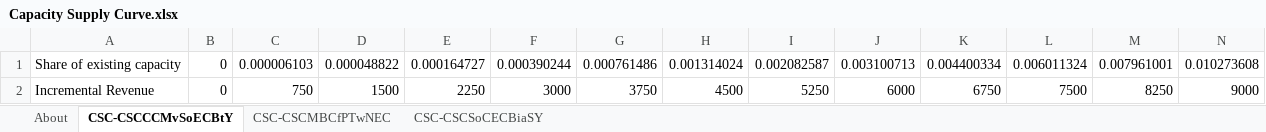
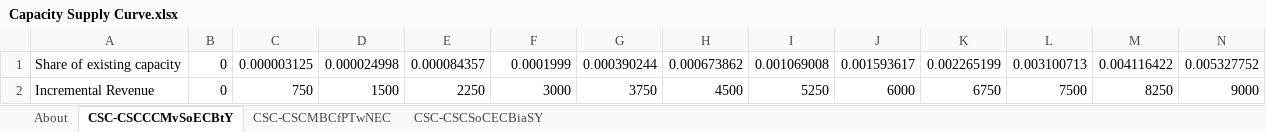
Before and after one commit to EnergyInnovation/eps-us, an Excel workbook: InputData/elec/CSC/Capacity Supply Curve.xlsx, sheet CSC-CSCCCMvSoECBtY, drawn as a sheet; only a part is shown; values as stored, in another font and other column widths than the file's, no borders; charts and pictures not drawn; removed rows and columns are numbered as before the commit, all else as after; rows hold the shown columns only; the diff names each change by its address in the sheet, - before the commit and + after, or states it on an @@ line.

```diff
--- a/InputData/elec/CSC/Capacity Supply Curve.xlsx (sheet CSC-CSCCCMvSoECBtY)
+++ b/InputData/elec/CSC/Capacity Supply Curve.xlsx (sheet CSC-CSCCCMvSoECBtY)
-row 1: Share of existing capacity | 0 | 0.000006103 | 0.000048822 | 0.000164727 | 0.000390244 | 0.000761486 | 0.001314024 | 0.002082587 | 0.003100713 | 0.004400334 | 0.006011324 | 0.007961001 | 0.010273608
+row 1: Share of existing capacity | 0 | 0.000003125 | 0.000024998 | 0.000084357 | 0.0001999 | 0.000390244 | 0.000673862 | 0.001069008 | 0.001593617 | 0.002265199 | 0.003100713 | 0.004116422 | 0.005327752
```
Also changed, not shown: sheet About, charts or pictures, InputData/elec/BBNPPTY/BAU Ban New Power Plants This Year.xlsx, InputData/elec/TACFMfPBTY/Time Adjusted Capacity Factor Multiplier for Plants Built This Year.xlsx, 9 other files.
